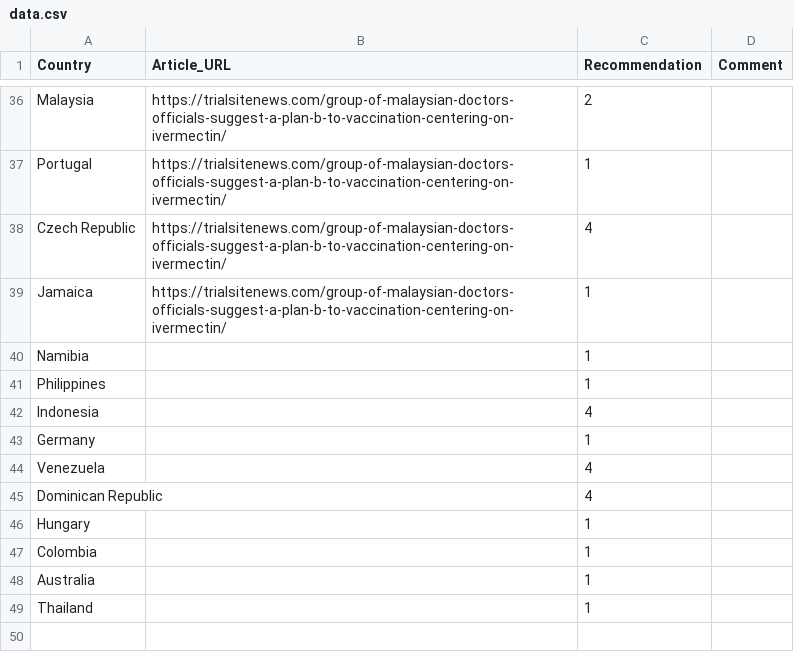
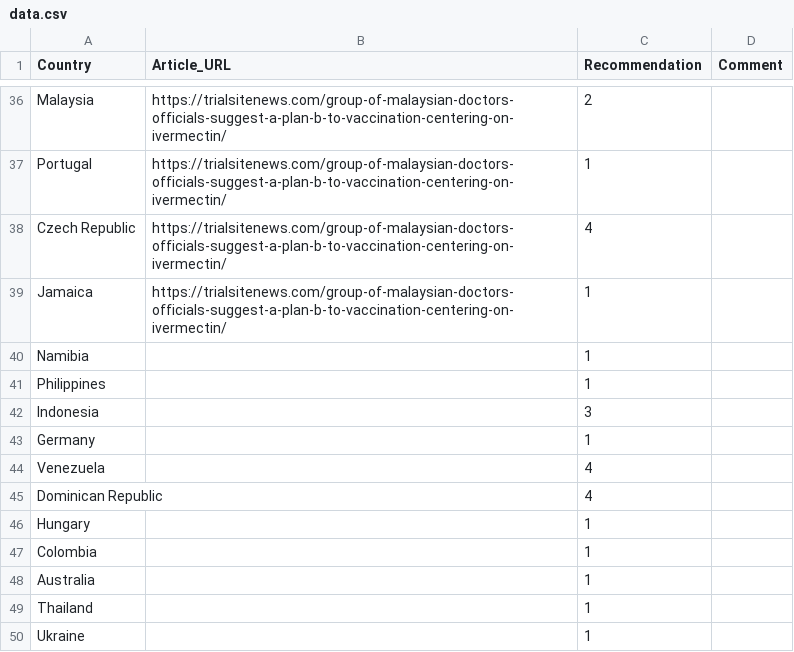
Before and after one commit to ReallyRad/GeoJSONGenerator, a CSV file: data.csv, drawn as a sheet; only a part is shown, gaps mark what is left out.

Commit message:
downgraded Indonesia, added Ukraine

```diff
--- a/data.csv
+++ b/data.csv
@@ -41,3 +41,3 @@ Namibia,,1,
 Philippines,,1,
-Indonesia,,4,
+Indonesia,,3,
 Germany,,1,
@@ -49 +49,2 @@ Australia,,1,
 Thailand,,1,
+Ukraine,,1,
```
Also changed, not shown: 2 other files.
